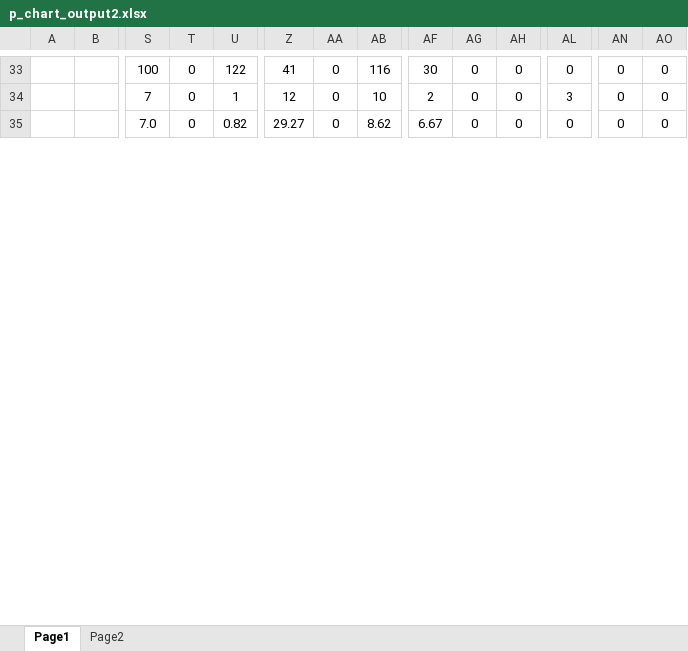
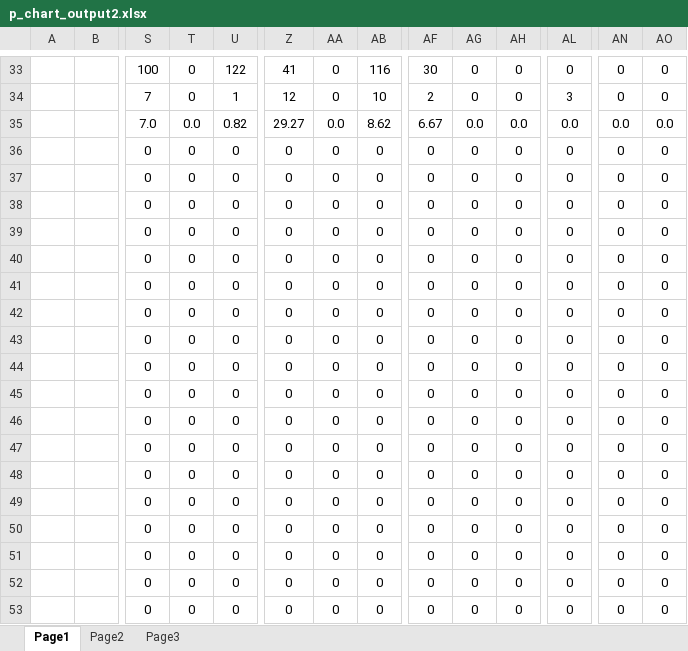
Before and after one commit to thebumpkspb/defect_control, an Excel workbook: backend/app/utils/export_p_chart/p_chart_output2.xlsx, sheet Page1, drawn as a sheet; only a part is shown, gaps mark what is left out; values as stored, in another font and other column widths than the file's, no borders; charts and pictures not drawn; rows hold the shown columns only; the diff covers the shown part only; the diff names each change by its address in the sheet, - before the commit and + after, or states it on an @@ line.

Commit message:
update export and approval

```diff
--- a/backend/app/utils/export_p_chart/p_chart_output2.xlsx (sheet Page1)
+++ b/backend/app/utils/export_p_chart/p_chart_output2.xlsx (sheet Page1)
+sheet tab: Page3
-T35: 0
+T35: 0.0
-AA35: 0
+AA35: 0.0
-AG35: 0
+AG35: 0.0
-AH35: 0
+AH35: 0.0
-AL35: 0
+AL35: 0.0
-AN35: 0
+AN35: 0.0
-AO35: 0
+AO35: 0.0
+row 36:  |  | 0 | 0 | 0 | 0 | 0 | 0 | 0 | 0 | 0 | 0 | 0 | 0
+row 37:  |  | 0 | 0 | 0 | 0 | 0 | 0 | 0 | 0 | 0 | 0 | 0 | 0
+row 38:  |  | 0 | 0 | 0 | 0 | 0 | 0 | 0 | 0 | 0 | 0 | 0 | 0
+row 39:  |  | 0 | 0 | 0 | 0 | 0 | 0 | 0 | 0 | 0 | 0 | 0 | 0
+row 40:  |  | 0 | 0 | 0 | 0 | 0 | 0 | 0 | 0 | 0 | 0 | 0 | 0
+row 41:  |  | 0 | 0 | 0 | 0 | 0 | 0 | 0 | 0 | 0 | 0 | 0 | 0
+row 42:  |  | 0 | 0 | 0 | 0 | 0 | 0 | 0 | 0 | 0 | 0 | 0 | 0
+row 43:  |  | 0 | 0 | 0 | 0 | 0 | 0 | 0 | 0 | 0 | 0 | 0 | 0
+row 44:  |  | 0 | 0 | 0 | 0 | 0 | 0 | 0 | 0 | 0 | 0 | 0 | 0
+row 45:  |  | 0 | 0 | 0 | 0 | 0 | 0 | 0 | 0 | 0 | 0 | 0 | 0
+row 46:  |  | 0 | 0 | 0 | 0 | 0 | 0 | 0 | 0 | 0 | 0 | 0 | 0
+row 47:  |  | 0 | 0 | 0 | 0 | 0 | 0 | 0 | 0 | 0 | 0 | 0 | 0
+row 48:  |  | 0 | 0 | 0 | 0 | 0 | 0 | 0 | 0 | 0 | 0 | 0 | 0
+row 49:  |  | 0 | 0 | 0 | 0 | 0 | 0 | 0 | 0 | 0 | 0 | 0 | 0
+row 50:  |  | 0 | 0 | 0 | 0 | 0 | 0 | 0 | 0 | 0 | 0 | 0 | 0
+row 51:  |  | 0 | 0 | 0 | 0 | 0 | 0 | 0 | 0 | 0 | 0 | 0 | 0
+row 52:  |  | 0 | 0 | 0 | 0 | 0 | 0 | 0 | 0 | 0 | 0 | 0 | 0
+row 53:  |  | 0 | 0 | 0 | 0 | 0 | 0 | 0 | 0 | 0 | 0 | 0 | 0
```
Also changed, not shown: 27 added rows, 45 removed rows, 176 edited cells and merged cells elsewhere in this sheet, sheet Page2, charts or pictures, 8 other files.
